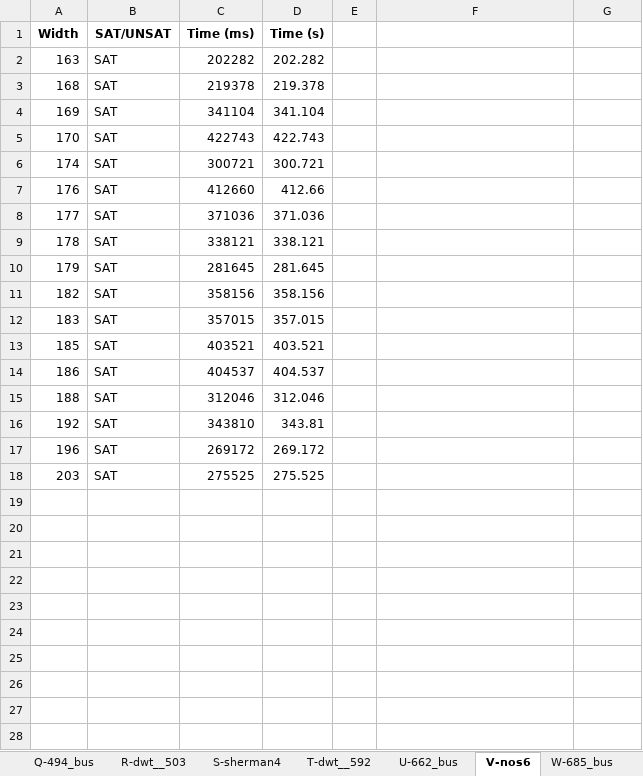
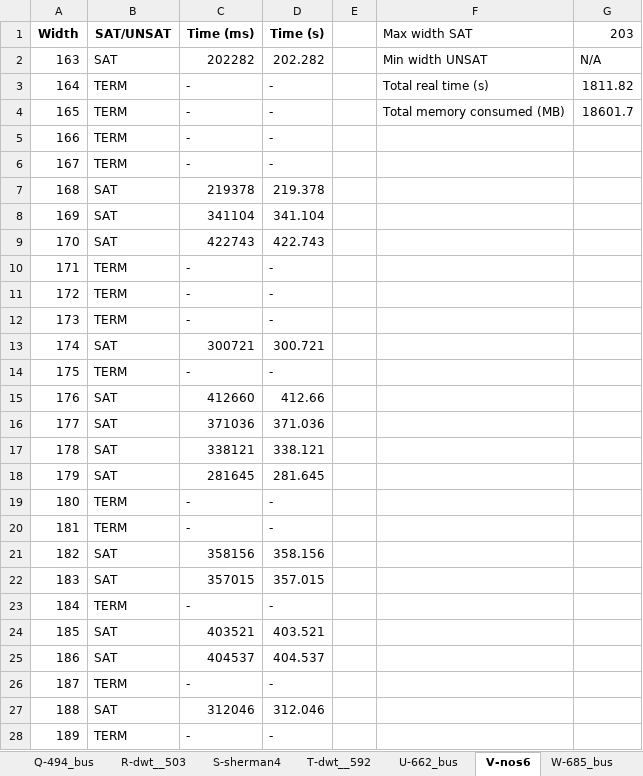
Before and after one commit to TruongXuanHieu-H/SAT-for-Cyclic-Antibandwidth-Problem, an Excel workbook: result_exporter/Result_CyclicABP_Iteration_Symmetry_Highest_1800s_8workers.xlsx, sheet V-nos6, drawn as a sheet; only a part is shown; the shorter side is filled out with more unchanged rows; values as stored, in another font and other column widths than the file's, no borders; the diff covers the shown part only; the diff names each change by its address in the sheet, - before the commit and + after, or states it on an @@ line.

```diff
--- a/result_exporter/Result_CyclicABP_Iteration_Symmetry_Highest_1800s_8workers.xlsx (sheet V-nos6)
+++ b/result_exporter/Result_CyclicABP_Iteration_Symmetry_Highest_1800s_8workers.xlsx (sheet V-nos6)
-F1: (empty)
+F1: Max width SAT
-G1: (empty)
+G1: 203
-F2 (Max width SAT): (empty)
+F2 (Max width SAT): Min width UNSAT
-G2 (203): (empty)
+G2 (203): N/A
+row 3: 164 | TERM | - | - |  | Total real time (s) | 1811.82
+row 4: 165 | TERM | - | - |  | Total memory consumed (MB) | 18601.7
+row 5: 166 | TERM | - | -
+row 6: 167 | TERM | - | -
+row 10: 171 | TERM | - | -
+row 11: 172 | TERM | - | -
+row 12: 173 | TERM | - | -
+row 14: 175 | TERM | - | -
+row 19: 180 | TERM | - | -
+row 20: 181 | TERM | - | -
+row 23: 184 | TERM | - | -
+row 26: 187 | TERM | - | -
+row 28: 189 | TERM | - | -
```
Also changed, not shown: 11 added rows elsewhere in this sheet, sheet Q-494_bus, sheet U-662_bus, sheet O-impcol_d, sheet T-dwt__592, sheet S-sherman4, sheet X-can__715, 17 more sheets, result_exporter/Result_CyclicABP_Iteration_Symmetry_Highest_1800s.xlsx, result_exporter/Result_CyclicABP_Iteration_Symmetry_Highest_1800s_4workers.xlsx, 1 other file.
